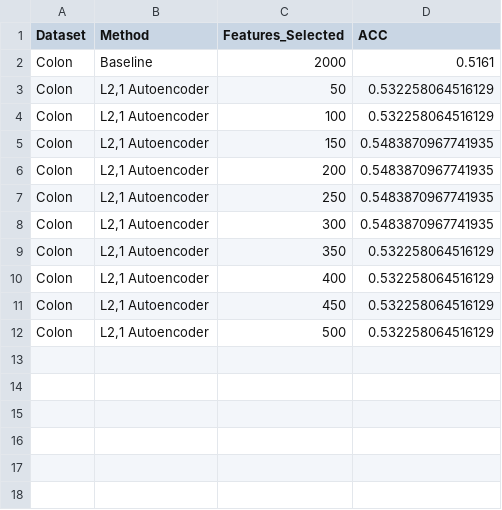
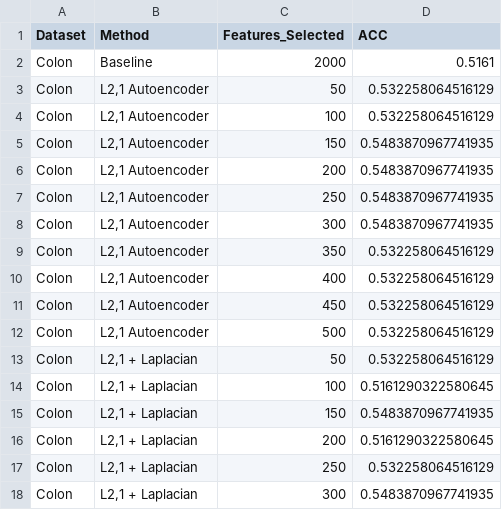
Before and after one commit to cmshebeeb/SMFS-AutoEncoder, a CSV file: reports/results/accuracy_results.csv, drawn as a sheet.

```diff
--- a/reports/results/accuracy_results.csv
+++ b/reports/results/accuracy_results.csv
@@ -12 +12,7 @@ Colon,"L2,1 Autoencoder",450,0.532258064516129
 Colon,"L2,1 Autoencoder",500,0.532258064516129
+Colon,"L2,1 + Laplacian",50,0.532258064516129
+Colon,"L2,1 + Laplacian",100,0.5161290322580645
+Colon,"L2,1 + Laplacian",150,0.5483870967741935
+Colon,"L2,1 + Laplacian",200,0.5161290322580645
+Colon,"L2,1 + Laplacian",250,0.532258064516129
+Colon,"L2,1 + Laplacian",300,0.5483870967741935
```
Also changed, not shown: reports/results/feature_selection_results.csv, reports/results/nmi_results.csv.
